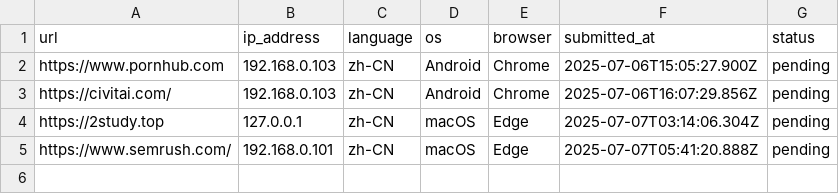
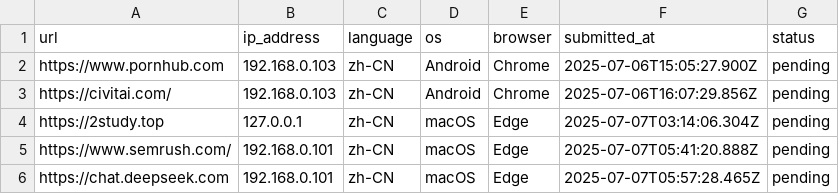
Before and after one commit to excing/testnote, a CSV file: todo.csv, drawn as a sheet.

Commit message:
Update pending submissions - 5 submissions

```diff
--- a/todo.csv
+++ b/todo.csv
@@ -5 +5,2 @@ url,ip_address,language,os,browser,submitted_at,status
 "https://www.semrush.com/","192.168.0.101","zh-CN","macOS","Edge","2025-07-07T05:41:20.888Z","pending"
+"https://chat.deepseek.com","192.168.0.101","zh-CN","macOS","Edge","2025-07-07T05:57:28.465Z","pending"
```
